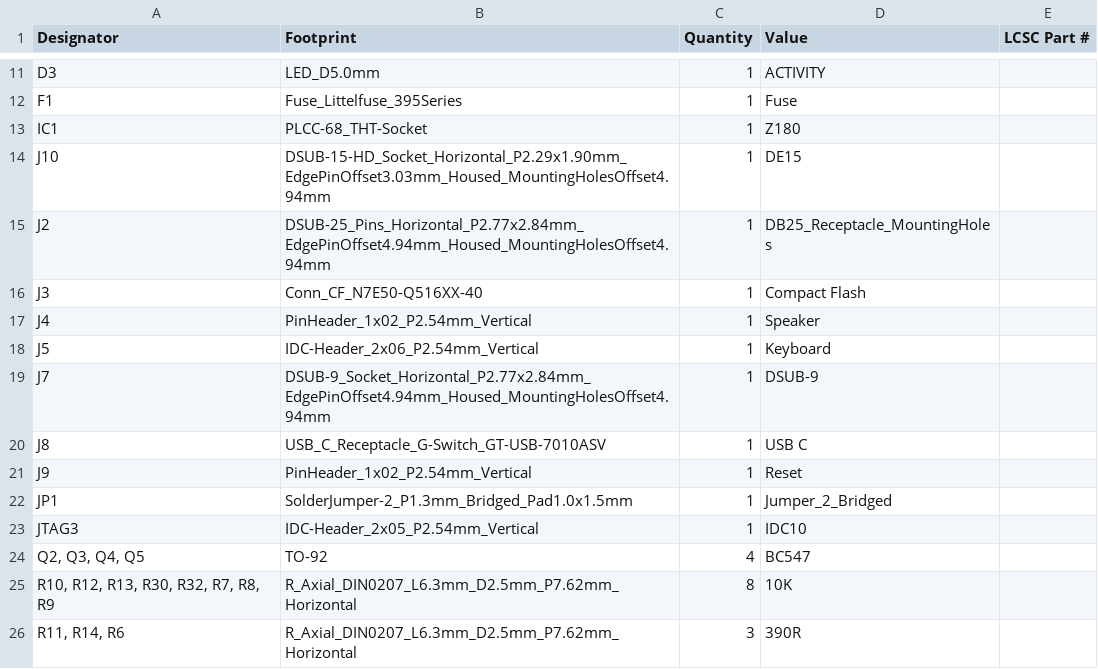
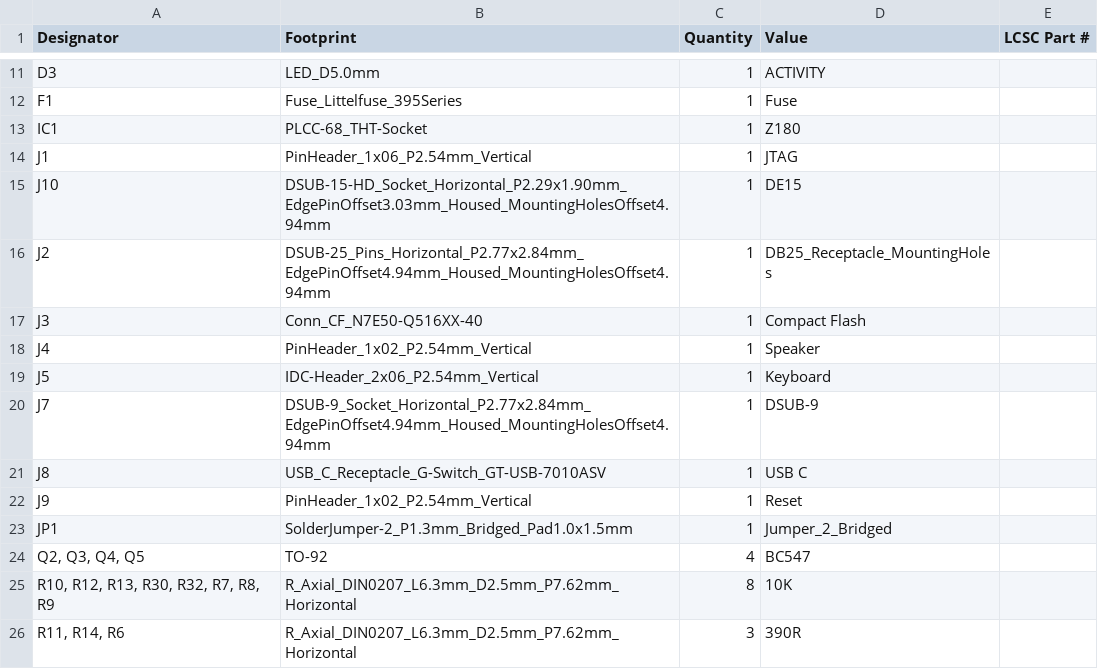
Before and after one commit to agkaminski/ZAK181, a CSV file: kicad/production/bom.csv, drawn as a sheet; only a part is shown, gaps mark what is left out; removed rows and columns are numbered as before the commit, all else as after; the diff names each change by its address in the sheet, - before the commit and + after, or states it on an @@ line.

Commit message:
hw: replace CPLD JTAG connector, minor fixes

```diff
--- a/kicad/production/bom.csv
+++ b/kicad/production/bom.csv
+row 14: J1 | PinHeader_1x06_P2.54mm_Vertical | 1 | JTAG
-row 23: JTAG3 | IDC-Header_2x05_P2.54mm_Vertical | 1 | IDC10
```
Also changed, not shown: kicad/production/designators.csv, kicad/production/positions.csv, 5 other files.
